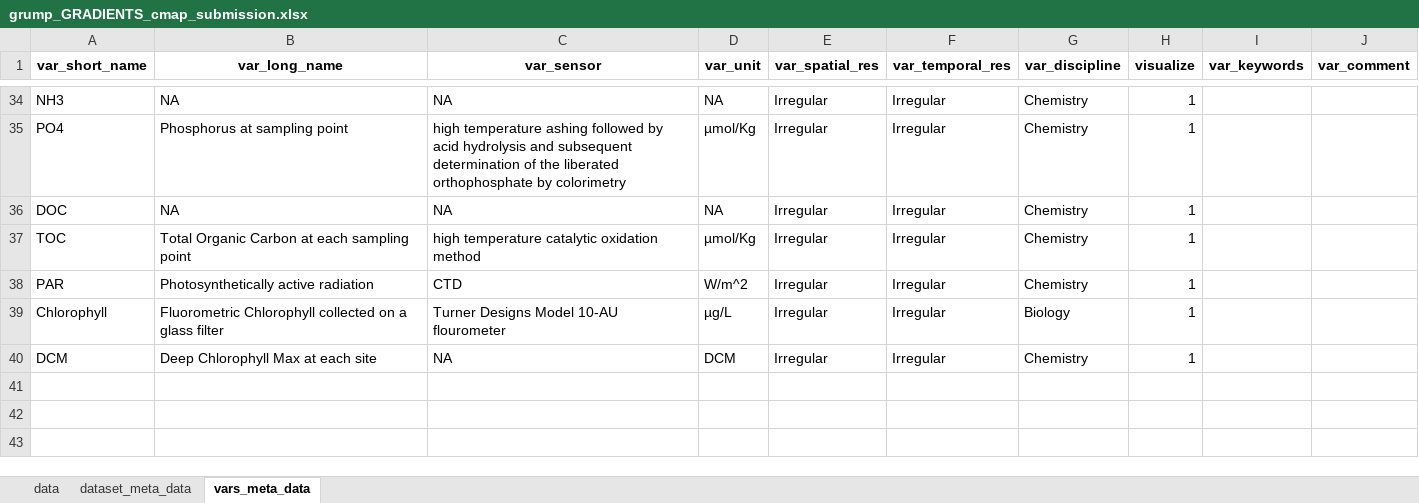
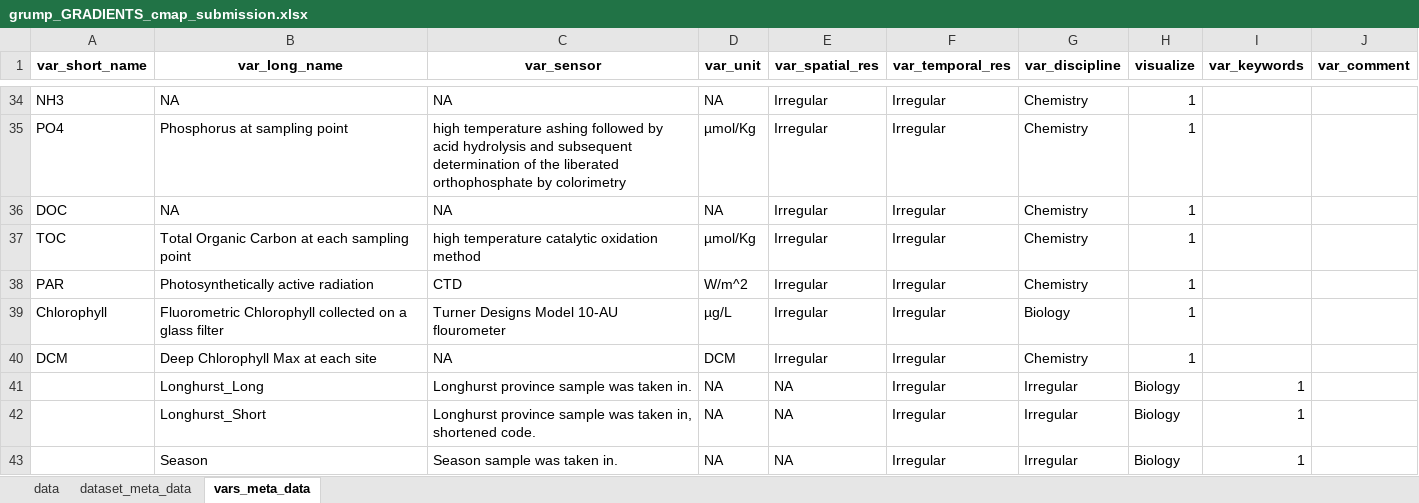
Before and after one commit to jcmcnch/Global-rRNA-Univeral-Metabarcoding-of-Plankton, an Excel workbook: CMAP_GRUMP_metadata/grump_GRADIENTS_cmap_submission.xlsx, sheet vars_meta_data, drawn as a sheet; only a part is shown, gaps mark what is left out; values as stored, in another font and other column widths than the file's, no borders; the diff names each change by its address in the sheet, - before the commit and + after, or states it on an @@ line.

Commit message:
Add files via upload
Grump metadata. Longhurst provinces and Seasons added.

```diff
--- a/CMAP_GRUMP_metadata/grump_GRADIENTS_cmap_submission.xlsx (sheet vars_meta_data)
+++ b/CMAP_GRUMP_metadata/grump_GRADIENTS_cmap_submission.xlsx (sheet vars_meta_data)
+row 41:  | Longhurst_Long | Longhurst province sample was taken in. | NA | NA | Irregular | Irregular | Biology | 1
+row 42:  | Longhurst_Short | Longhurst province sample was taken in, shortened code. | NA | NA | Irregular | Irregular | Biology | 1
+row 43:  | Season | Season sample was taken in. | NA | NA | Irregular | Irregular | Biology | 1
```
Also changed, not shown: CMAP_GRUMP_metadata/grump_GA02_cmap_submission.xlsx, CMAP_GRUMP_metadata/grump_GA03_GA13_cmap_submission.xlsx, 22 other files.
